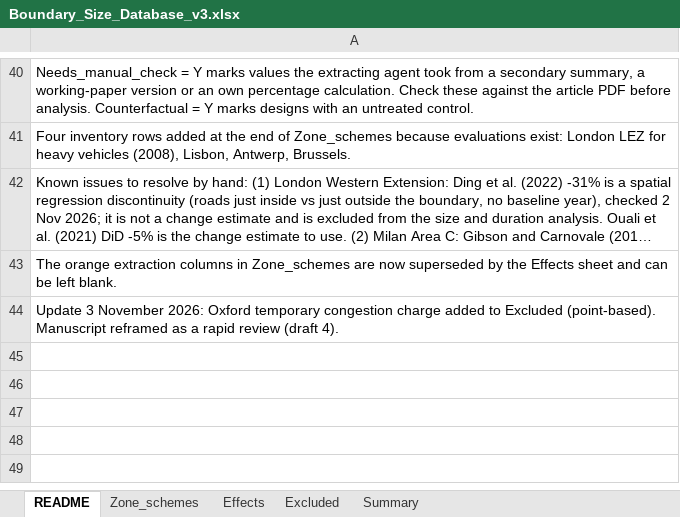
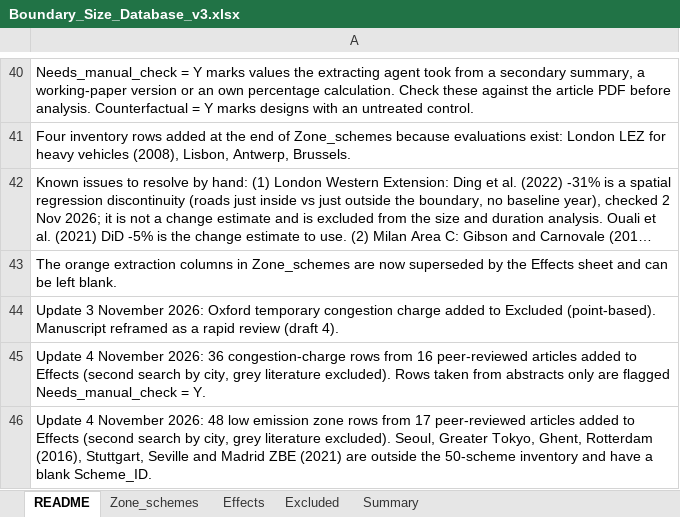
Before and after one commit to dataandcrowd/LEZ-Paper-for-Boundary-Effect, an Excel workbook: data/database/Boundary_Size_Database_v3.xlsx, sheet README, drawn as a sheet; only a part is shown, gaps mark what is left out; long unchanged cells end in …; values as stored, in another font and other column widths than the file's, no borders; the diff names each change by its address in the sheet, - before the commit and + after, or states it on an @@ line.

```diff
--- a/data/database/Boundary_Size_Database_v3.xlsx (sheet README)
+++ b/data/database/Boundary_Size_Database_v3.xlsx (sheet README)
+row 45: Update 4 November 2026: 36 congestion-charge rows from 16 peer-reviewed articles added to Effects (second search by city, grey literature excluded). Rows taken from abstracts only are flagged Needs_manual_check = Y.
+row 46: Update 4 November 2026: 48 low emission zone rows from 17 peer-reviewed articles added to Effects (second search by city, grey literature excluded). Seoul, Greater Tokyo, Ghent, Rotterdam (2016), Stuttgart, Seville and Madrid ZBE (2021) are outside the 50-scheme inventory and have a blank Scheme_ID.
```
Also changed, not shown: sheet Effects, 49 other files.
